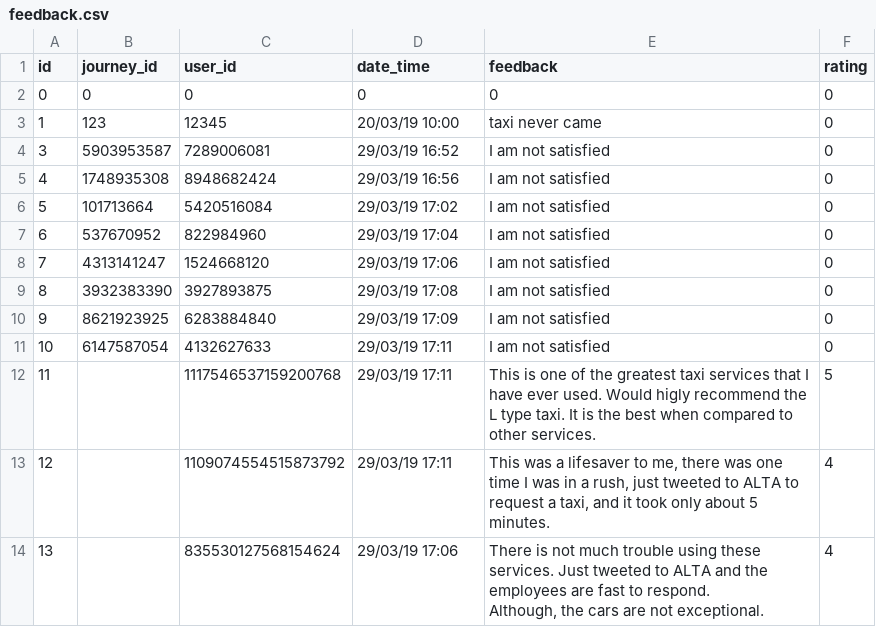
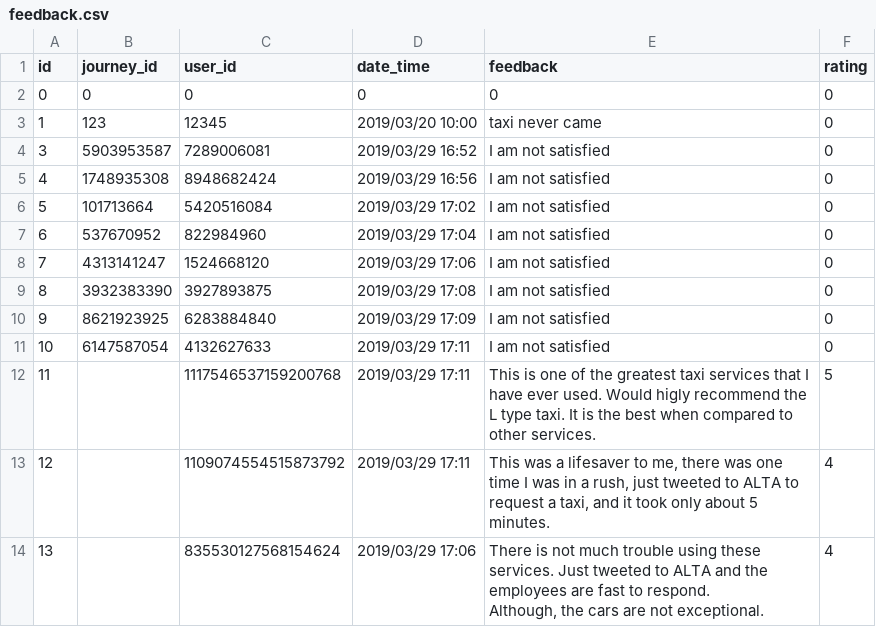
Before and after one commit to manassarpatwar/Alta, a CSV file: public/csv/feedback.csv, drawn as a sheet.

```diff
--- a/public/csv/feedback.csv
+++ b/public/csv/feedback.csv
@@ -2,14 +2,14 @@ id,journey_id,user_id,date_time,feedback,rating
 0,0,0,0,0,0
-1,123,12345,20/03/19 10:00,taxi never came,0
-3,5903953587,7289006081,29/03/19 16:52,I am not satisfied,0
-4,1748935308,8948682424,29/03/19 16:56,I am not satisfied,0
-5,101713664,5420516084,29/03/19 17:02,I am not satisfied,0
-6,537670952,822984960,29/03/19 17:04,I am not satisfied,0
-7,4313141247,1524668120,29/03/19 17:06,I am not satisfied,0
-8,3932383390,3927893875,29/03/19 17:08,I am not satisfied,0
-9,8621923925,6283884840,29/03/19 17:09,I am not satisfied,0
-10,6147587054,4132627633,29/03/19 17:11,I am not satisfied,0
-11,,1117546537159200768,29/03/19 17:11,This is one of the greatest taxi services that I have ever used. Would higly recommend the L type taxi. It is the best when compared to other services.,5
-12,,1109074554515873792,29/03/19 17:11,"This was a lifesaver to me, there was one time I was in a rush, just tweeted to ALTA to request a taxi, and it took only about 5 minutes.",4
-13,,835530127568154624,29/03/19 17:06,"There is not much trouble using these services. Just tweeted to ALTA and the employees are fast to respond.
-                            Although, the cars are not exceptional.",4
+1,123,12345,2019/03/20 10:00,taxi never came,0
+3,5903953587,7289006081,2019/03/29 16:52,I am not satisfied,0
+4,1748935308,8948682424,2019/03/29 16:56,I am not satisfied,0
+5,101713664,5420516084,2019/03/29 17:02,I am not satisfied,0
+6,537670952,822984960,2019/03/29 17:04,I am not satisfied,0
+7,4313141247,1524668120,2019/03/29 17:06,I am not satisfied,0
+8,3932383390,3927893875,2019/03/29 17:08,I am not satisfied,0
+9,8621923925,6283884840,2019/03/29 17:09,I am not satisfied,0
+10,6147587054,4132627633,2019/03/29 17:11,I am not satisfied,0
+11,,1117546537159200768,2019/03/29 17:11,This is one of the greatest taxi services that I have ever used. Would higly recommend the L type taxi. It is the best when compared to other services.,5
+12,,1109074554515873792,2019/03/29 17:11,"This was a lifesaver to me, there was one time I was in a rush, just tweeted to ALTA to request a taxi, and it took only about 5 minutes.",4
+13,,835530127568154624,2019/03/29 17:06,"There is not much trouble using these services. Just tweeted to ALTA and the employees are fast to respond.
+                            Although, the cars are not exceptional.",4
```
Also changed, not shown: public/csv/journeys.csv, public/csv/taxis.csv, 5 other files.
